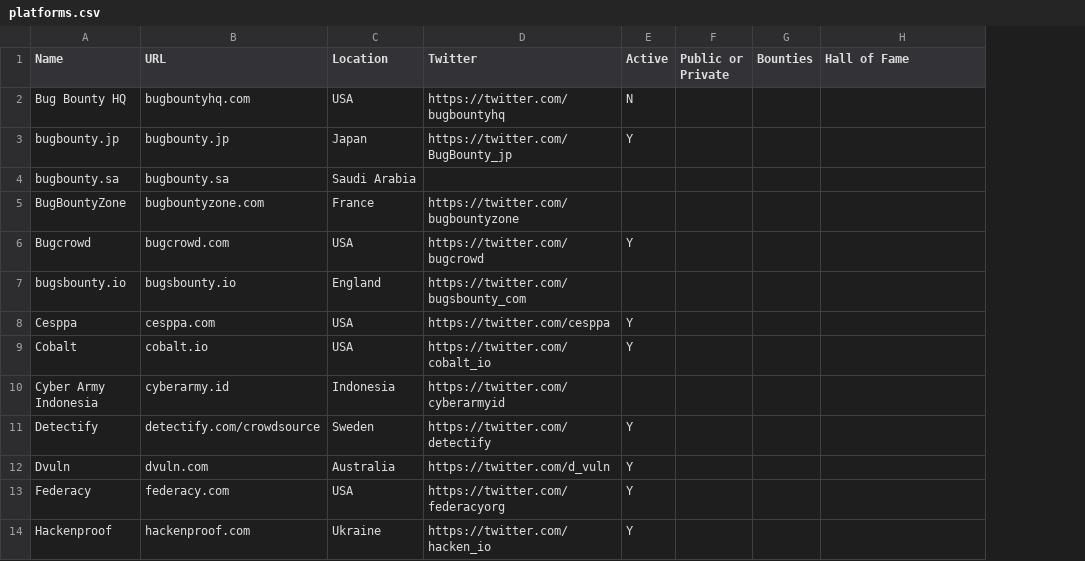
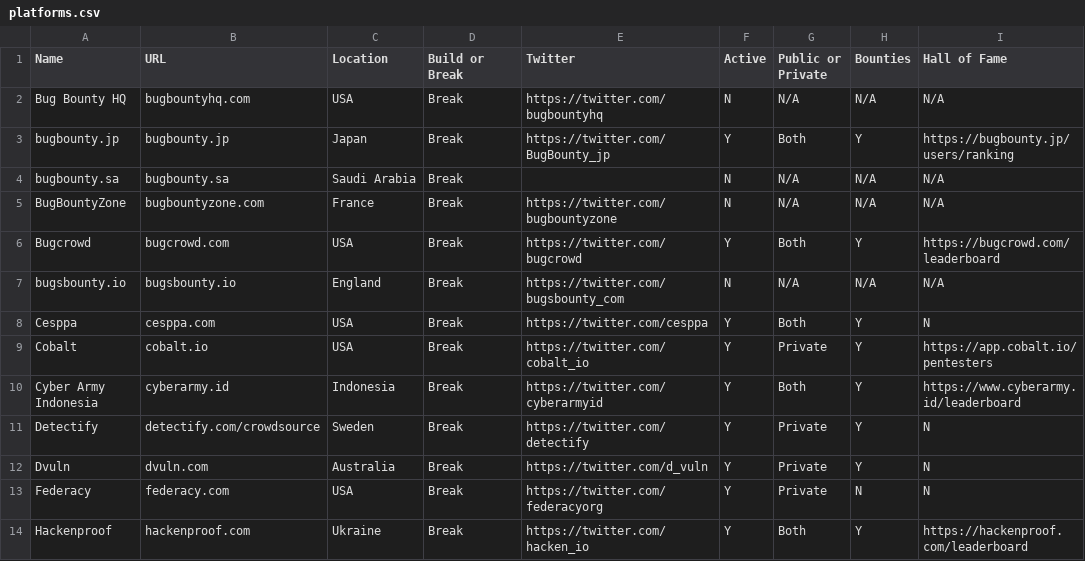
Before and after one commit to yesnet0/bounty, a CSV file: platforms.csv, drawn as a sheet; only a part is shown; addresses are those after the commit; the diff covers the shown part only; the diff names each change by its address in the sheet, - before the commit and + after, or states it on an @@ line.

Commit message:
Updates

```diff
--- a/platforms.csv
+++ b/platforms.csv
+column D (Build or Break), rows 2-14: all Break
-G2 (Public or Private): (empty)
+G2 (Public or Private): N/A
-H2 (Bounties): (empty)
+H2 (Bounties): N/A
-I2 (Hall of Fame): (empty)
+I2 (Hall of Fame): N/A
-G3 (Public or Private): (empty)
+G3 (Public or Private): Both
-H3 (Bounties): (empty)
+H3 (Bounties): Y
-I3 (Hall of Fame): (empty)
+I3 (Hall of Fame): https://bugbounty.jp/users/ranking
-F4:F5 (Active): (empty)
+F4:F5 (Active): N
-G4:G5 (Public or Private): (empty)
+G4:G5 (Public or Private): N/A
-H4:H5 (Bounties): (empty)
+H4:H5 (Bounties): N/A
-I4:I5 (Hall of Fame): (empty)
+I4:I5 (Hall of Fame): N/A
-G6 (Public or Private): (empty)
+G6 (Public or Private): Both
-H6 (Bounties): (empty)
+H6 (Bounties): Y
-I6 (Hall of Fame): (empty)
+I6 (Hall of Fame): https://bugcrowd.com/leaderboard
-F7 (Active): (empty)
+F7 (Active): N
-G7 (Public or Private): (empty)
+G7 (Public or Private): N/A
-H7 (Bounties): (empty)
+H7 (Bounties): N/A
-I7 (Hall of Fame): (empty)
+I7 (Hall of Fame): N/A
-G8 (Public or Private): (empty)
+G8 (Public or Private): Both
-H8:H12 (Bounties): (empty)
+H8:H12 (Bounties): Y
-I8 (Hall of Fame): (empty)
+I8 (Hall of Fame): N
-G9 (Public or Private): (empty)
+G9 (Public or Private): Private
-I9 (Hall of Fame): (empty)
+I9 (Hall of Fame): https://app.cobalt.io/pentesters
-F10 (Active): (empty)
+F10 (Active): Y
-G10 (Public or Private): (empty)
+G10 (Public or Private): Both
-I10 (Hall of Fame): (empty)
+I10 (Hall of Fame): https://www.cyberarmy.id/leaderboard
-G11:G13 (Public or Private): (empty)
+G11:G13 (Public or Private): Private
-I11:I13 (Hall of Fame): (empty)
+I11:I13 (Hall of Fame): N
-H13 (Bounties): (empty)
+H13 (Bounties): N
-G14 (Public or Private): (empty)
+G14 (Public or Private): Both
-H14 (Bounties): (empty)
+H14 (Bounties): Y
-I14 (Hall of Fame): (empty)
+I14 (Hall of Fame): https://hackenproof.com/leaderboard
```
Also changed, not shown: 68 edited cells elsewhere in this file.
